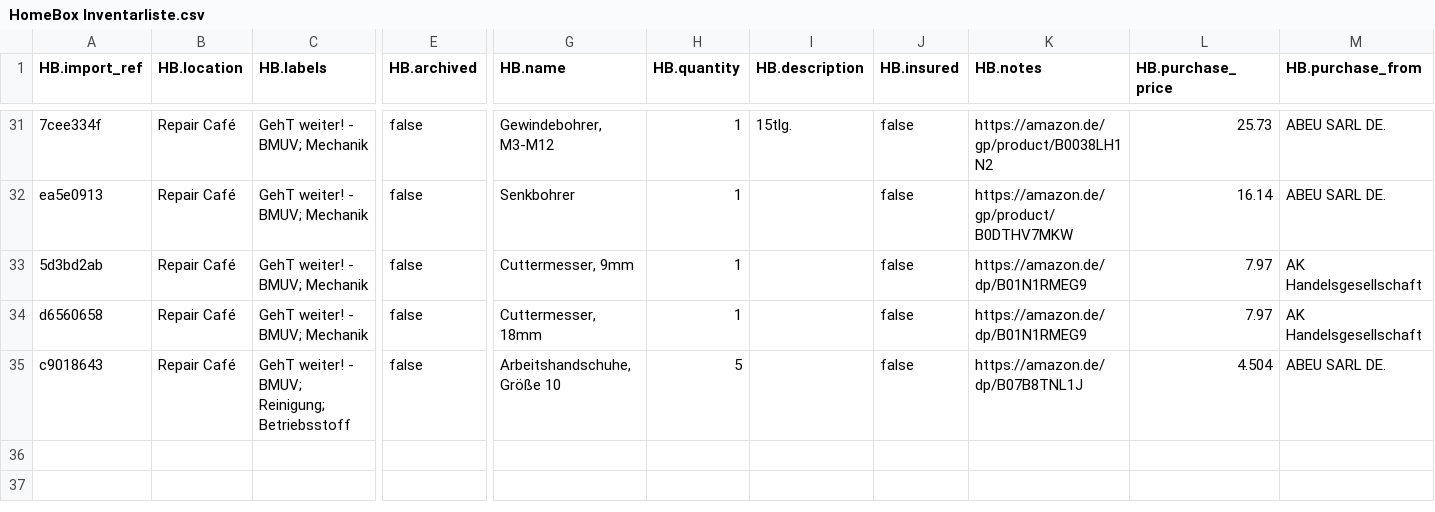
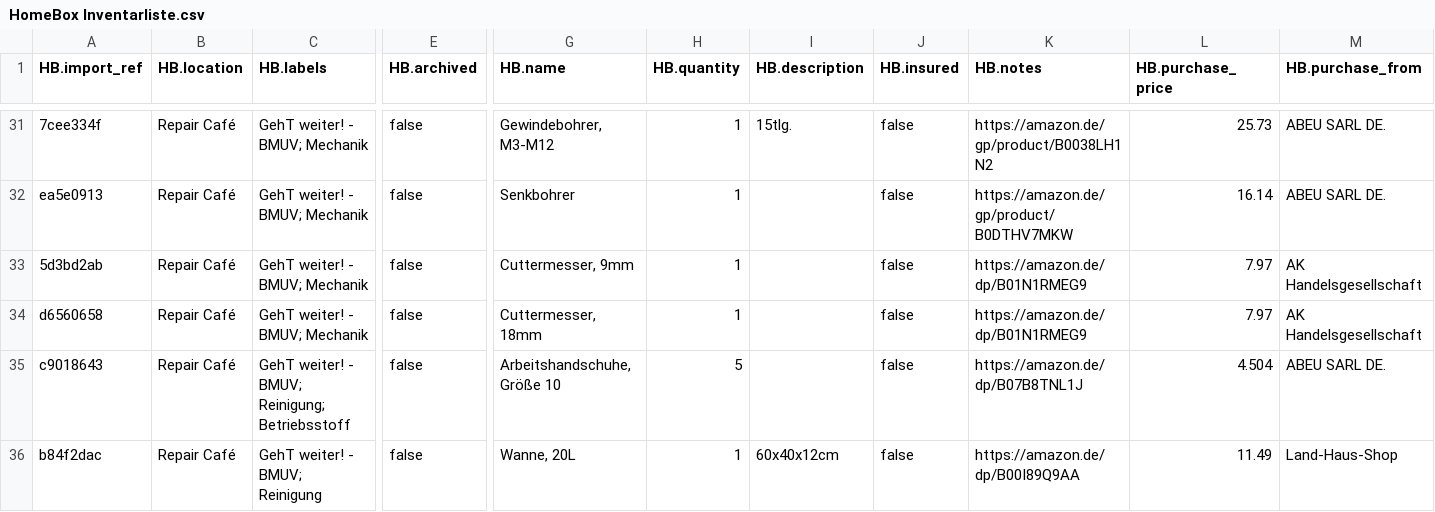
Before and after one commit to makerspace-gt/GehT-weiter-fund, a CSV file: HomeBox Inventarliste.csv, drawn as a sheet; only a part is shown, gaps mark what is left out; rows hold the shown columns only; the diff names each change by its address in the sheet, - before the commit and + after, or states it on an @@ line.

Commit message:
Wanne

```diff
--- a/HomeBox Inventarliste.csv
+++ b/HomeBox Inventarliste.csv
+row 36: b84f2dac | Repair Café | GehT weiter! - BMUV; Reinigung | false | Wanne, 20L | 1 | 60x40x12cm | false | https://amazon.de/dp/B00I89Q9AA | 11.49 | Land-Haus-Shop
```
Also changed, not shown: 1 other file.
